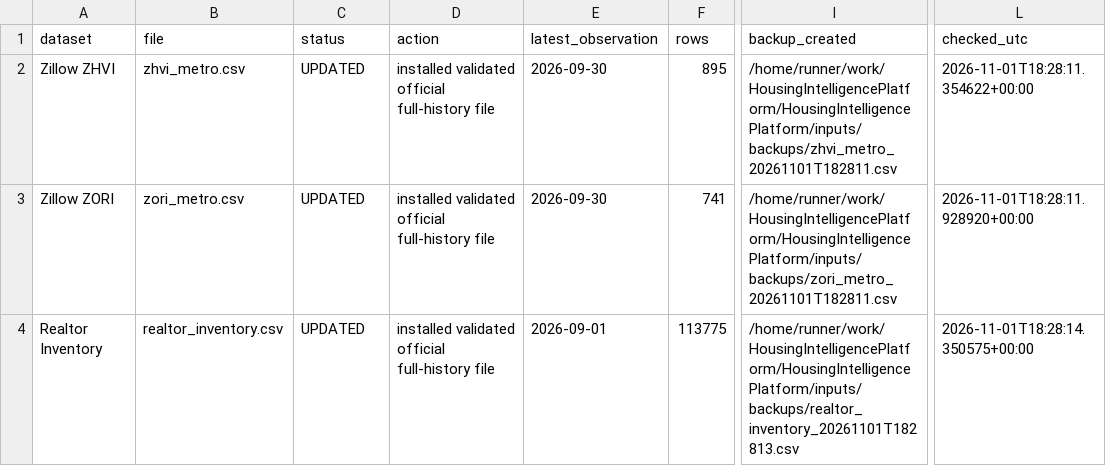
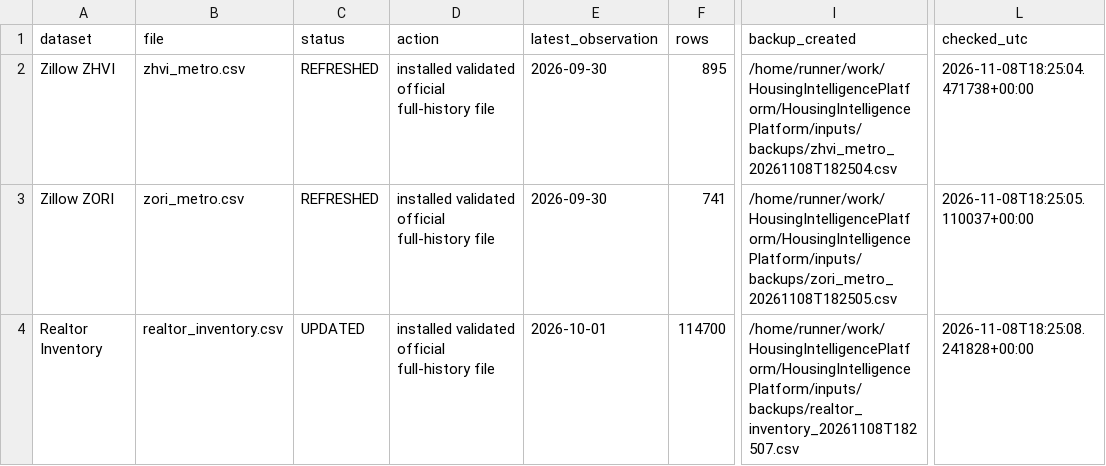
Before and after one commit to dlockar1mtg/HousingIntelligencePlatform, a CSV file: state/v10_data_freshness_report.csv, drawn as a sheet; only a part is shown, gaps mark what is left out; the diff names each change by its address in the sheet, - before the commit and + after, or states it on an @@ line.

```diff
--- a/state/v10_data_freshness_report.csv
+++ b/state/v10_data_freshness_report.csv
-C2:C3 (status): UPDATED
+C2:C3 (status): REFRESHED
-I2 (backup_created): /home/runner/work/HousingIntelligencePlatform/HousingIntelligencePlatform/inputs/backups/zhvi_metro_20261101T182811.csv
+I2 (backup_created): /home/runner/work/HousingIntelligencePlatform/HousingIntelligencePlatform/inputs/backups/zhvi_metro_20261108T182504.csv
-L2 (checked_utc): 2026-11-01T18:28:11.354622+00:00
+L2 (checked_utc): 2026-11-08T18:25:04.471738+00:00
-I3 (backup_created): /home/runner/work/HousingIntelligencePlatform/HousingIntelligencePlatform/inputs/backups/zori_metro_20261101T182811.csv
+I3 (backup_created): /home/runner/work/HousingIntelligencePlatform/HousingIntelligencePlatform/inputs/backups/zori_metro_20261108T182505.csv
-L3 (checked_utc): 2026-11-01T18:28:11.928920+00:00
+L3 (checked_utc): 2026-11-08T18:25:05.110037+00:00
-E4 (latest_observation): 2026-09-01
+E4 (latest_observation): 2026-10-01
-F4 (rows): 113775
+F4 (rows): 114700
-I4 (backup_created): /home/runner/work/HousingIntelligencePlatform/HousingIntelligencePlatform/inputs/backups/realtor_inventory_20261101T182813.csv
+I4 (backup_created): /home/runner/work/HousingIntelligencePlatform/HousingIntelligencePlatform/inputs/backups/realtor_inventory_20261108T182507.csv
-L4 (checked_utc): 2026-11-01T18:28:14.350575+00:00
+L4 (checked_utc): 2026-11-08T18:25:08.241828+00:00
```
Also changed, not shown: state/v9_monitoring_current_snapshot.csv, state/v9_monitoring_history.csv, 1 other file.
